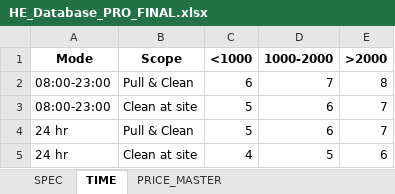
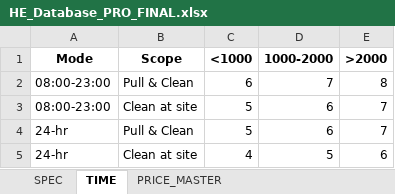
Before and after one commit to nknitipong-eng/he-cost-estimator, an Excel workbook: HE_Database_PRO_FINAL.xlsx, sheet TIME, drawn as a sheet; values as stored, in another font and other column widths than the file's, no borders; the diff names each change by its address in the sheet, - before the commit and + after, or states it on an @@ line.

```diff
--- a/HE_Database_PRO_FINAL.xlsx (sheet TIME)
+++ b/HE_Database_PRO_FINAL.xlsx (sheet TIME)
-A4:A5 (Mode): 24 hr
+A4:A5 (Mode): 24-hr
```
Also changed, not shown: sheet PRICE_MASTER.
